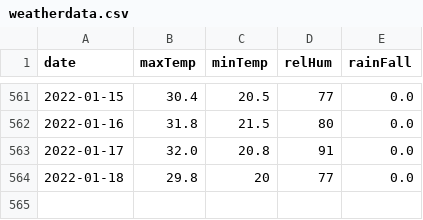
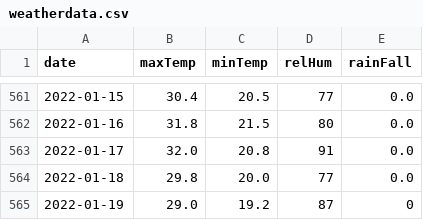
Before and after one commit to kaustuvchatterjee/weather, a CSV file: weatherdata.csv, drawn as a sheet; only a part is shown, gaps mark what is left out.

```diff
--- a/weatherdata.csv
+++ b/weatherdata.csv
@@ -563,2 +563,3 @@ date,maxTemp,minTemp,relHum,rainFall
 2022-01-17,32.0,20.8,91,0.0
-2022-01-18,29.8,20,77,0.0
+2022-01-18,29.8,20.0,77,0.0
+2022-01-19,29.0,19.2,87,0
```
